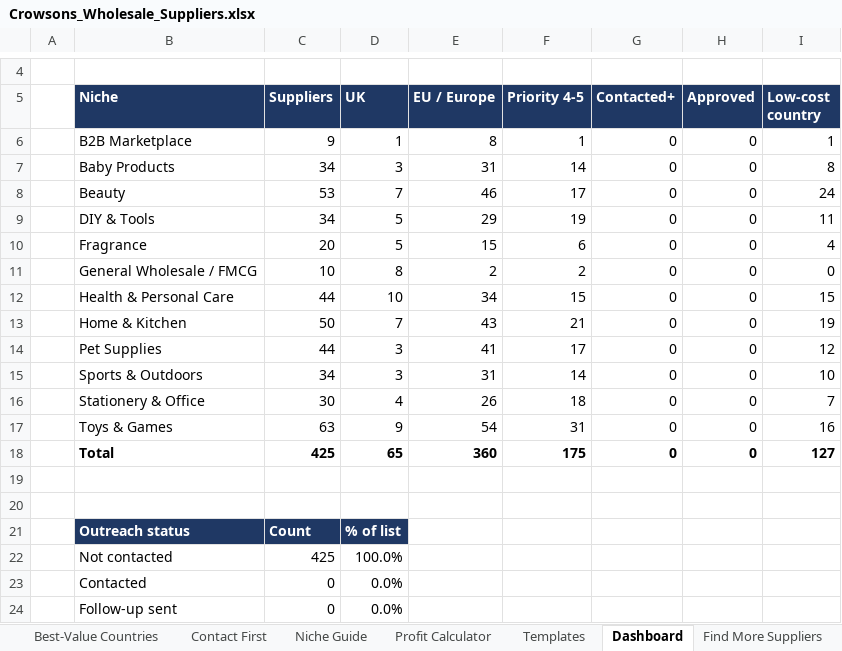
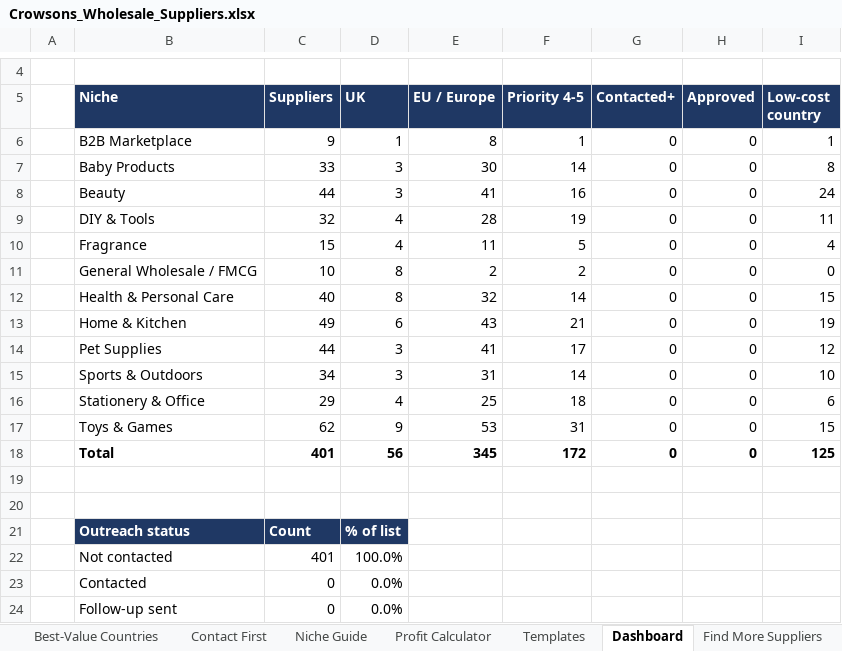
Before and after one commit to rhyscrowson/CrowsonsDistribution, an Excel workbook: sourcing/Crowsons_Wholesale_Suppliers.xlsx, sheet Dashboard, drawn as a sheet; only a part is shown, gaps mark what is left out; values as stored, in another font and other column widths than the file's, no borders; the diff names each change by its address in the sheet, - before the commit and + after, or states it on an @@ line.

```diff
--- a/sourcing/Crowsons_Wholesale_Suppliers.xlsx (sheet Dashboard)
+++ b/sourcing/Crowsons_Wholesale_Suppliers.xlsx (sheet Dashboard)
-C7 (Suppliers): 34
+C7 (Suppliers): 33
-E7 (EU / Europe): 31
+E7 (EU / Europe): 30
-C8 (Suppliers): 53
+C8 (Suppliers): 44
-D8 (UK): 7
+D8 (UK): 3
-E8 (EU / Europe): 46
+E8 (EU / Europe): 41
-F8 (Priority 4-5): 17
+F8 (Priority 4-5): 16
-C9 (Suppliers): 34
+C9 (Suppliers): 32
-D9:D10 (UK): 5
+D9:D10 (UK): 4
-E9 (EU / Europe): 29
+E9 (EU / Europe): 28
-C10 (Suppliers): 20
+C10 (Suppliers): 15
-E10 (EU / Europe): 15
+E10 (EU / Europe): 11
-F10 (Priority 4-5): 6
+F10 (Priority 4-5): 5
-C12 (Suppliers): 44
+C12 (Suppliers): 40
-D12 (UK): 10
+D12 (UK): 8
-E12 (EU / Europe): 34
+E12 (EU / Europe): 32
-F12 (Priority 4-5): 15
+F12 (Priority 4-5): 14
-C13 (Suppliers): 50
+C13 (Suppliers): 49
-D13 (UK): 7
+D13 (UK): 6
-C16 (Suppliers): 30
+C16 (Suppliers): 29
-E16 (EU / Europe): 26
+E16 (EU / Europe): 25
-I16 (Low-cost country): 7
+I16 (Low-cost country): 6
-C17 (Suppliers): 63
+C17 (Suppliers): 62
-E17 (EU / Europe): 54
+E17 (EU / Europe): 53
-I17 (Low-cost country): 16
+I17 (Low-cost country): 15
-C18 (Suppliers): 425
+C18 (Suppliers): 401
-D18 (UK): 65
+D18 (UK): 56
-E18 (EU / Europe): 360
+E18 (EU / Europe): 345
-F18 (Priority 4-5): 175
+F18 (Priority 4-5): 172
-I18 (Low-cost country): 127
+I18 (Low-cost country): 125
-C22 (Suppliers): 425
+C22 (Suppliers): 401
```
Also changed, not shown: sheet Suppliers, sheet LinkedIn Outreach, sheet Contact First, sheet Country Index, sheet Niche Guide, sheet Best-Value Countries, 1 more sheet, other sheet tabs, formulas that keep their value, 2 other files.
